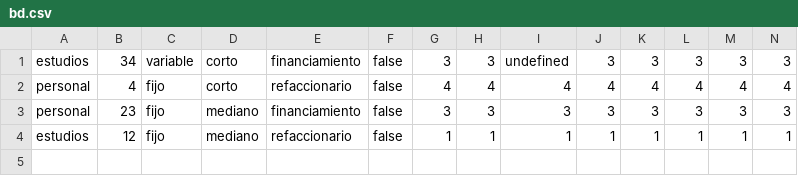
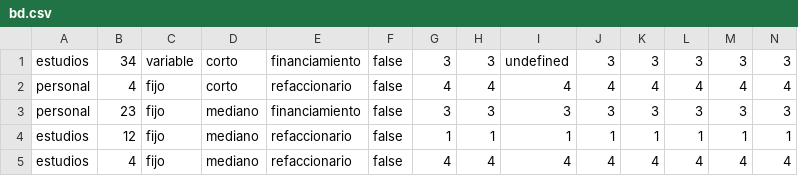
Before and after one commit to bombe-software/credix_gql, a CSV file: bd.csv, drawn as a sheet; only a part is shown; rows hold the shown columns only; the diff names each change by its address in the sheet, - before the commit and + after, or states it on an @@ line.

```diff
--- a/bd.csv
+++ b/bd.csv
+row 5: estudios | 4 | fijo | mediano | refaccionario | false | 4 | 4 | 4 | 4 | 4 | 4 | 4 | 4
```
Also changed, not shown: 2 other files.
